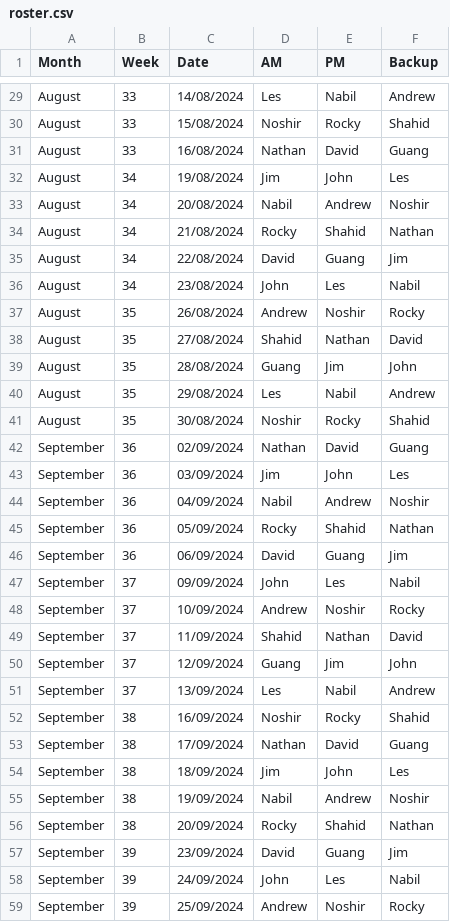
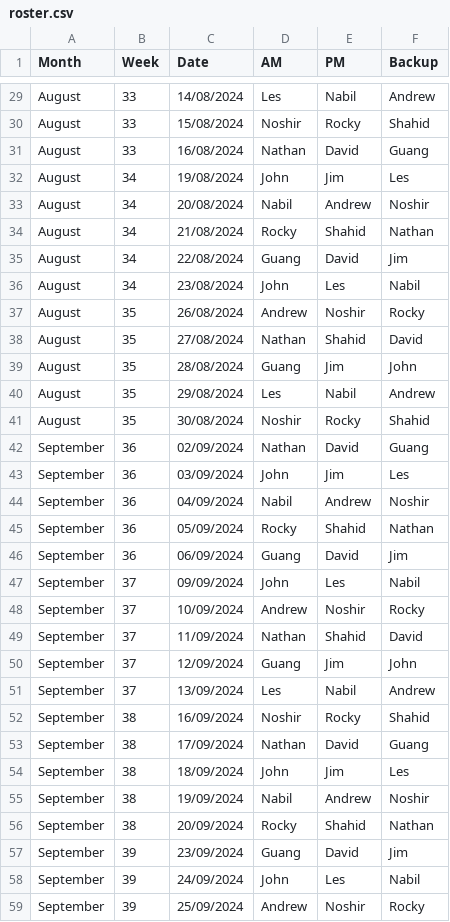
Before and after one commit to Phat0101/Roster, a CSV file: src/generate/roster.csv, drawn as a sheet; only a part is shown, gaps mark what is left out; the diff covers the shown part only.

```diff
--- a/src/generate/roster.csv
+++ b/src/generate/roster.csv
@@ -31,9 +31,9 @@
 "August",33,"16/08/2024","Nathan","David","Guang"
-"August",34,"19/08/2024","Jim","John","Les"
+"August",34,"19/08/2024","John","Jim","Les"
 "August",34,"20/08/2024","Nabil","Andrew","Noshir"
 "August",34,"21/08/2024","Rocky","Shahid","Nathan"
-"August",34,"22/08/2024","David","Guang","Jim"
+"August",34,"22/08/2024","Guang","David","Jim"
 "August",34,"23/08/2024","John","Les","Nabil"
 "August",35,"26/08/2024","Andrew","Noshir","Rocky"
-"August",35,"27/08/2024","Shahid","Nathan","David"
+"August",35,"27/08/2024","Nathan","Shahid","David"
 "August",35,"28/08/2024","Guang","Jim","John"
@@ -42,9 +42,9 @@
 "September",36,"02/09/2024","Nathan","David","Guang"
-"September",36,"03/09/2024","Jim","John","Les"
+"September",36,"03/09/2024","John","Jim","Les"
 "September",36,"04/09/2024","Nabil","Andrew","Noshir"
 "September",36,"05/09/2024","Rocky","Shahid","Nathan"
-"September",36,"06/09/2024","David","Guang","Jim"
+"September",36,"06/09/2024","Guang","David","Jim"
 "September",37,"09/09/2024","John","Les","Nabil"
 "September",37,"10/09/2024","Andrew","Noshir","Rocky"
-"September",37,"11/09/2024","Shahid","Nathan","David"
+"September",37,"11/09/2024","Nathan","Shahid","David"
 "September",37,"12/09/2024","Guang","Jim","John"
@@ -53,6 +53,6 @@
 "September",38,"17/09/2024","Nathan","David","Guang"
-"September",38,"18/09/2024","Jim","John","Les"
+"September",38,"18/09/2024","John","Jim","Les"
 "September",38,"19/09/2024","Nabil","Andrew","Noshir"
 "September",38,"20/09/2024","Rocky","Shahid","Nathan"
-"September",39,"23/09/2024","David","Guang","Jim"
+"September",39,"23/09/2024","Guang","David","Jim"
 "September",39,"24/09/2024","John","Les","Nabil"
```
Also changed, not shown: 28 edited cells elsewhere in this file, 4 other files.
